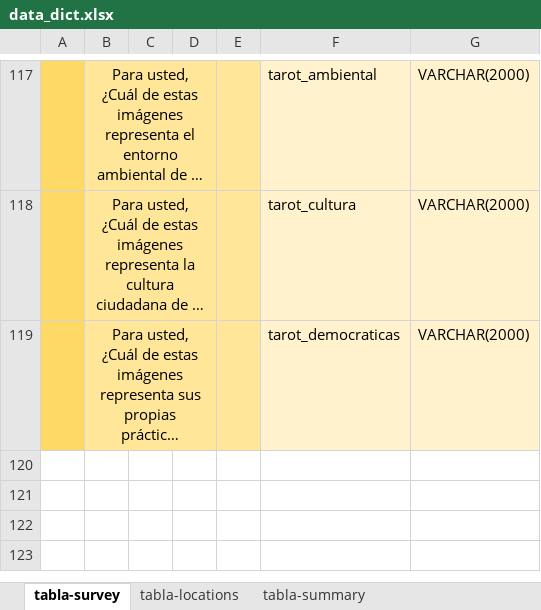
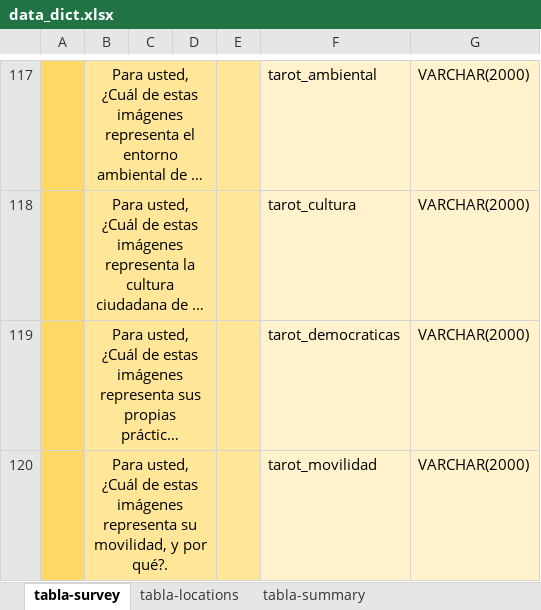
Before and after one commit to minigonche/location_uploads, an Excel workbook: data_dict.xlsx, sheet tabla-survey, drawn as a sheet; only a part is shown, gaps mark what is left out; long unchanged cells end in …; values as stored, in another font and other column widths than the file's, no borders; the diff names each change by its address in the sheet, - before the commit and + after, or states it on an @@ line.

Commit message:
Added final question in the survey mobility

```diff
--- a/data_dict.xlsx (sheet tabla-survey)
+++ b/data_dict.xlsx (sheet tabla-survey)
+row 120:  | Para usted, ¿Cuál de estas imágenes representa su movilidad, y por qué?. |  |  |  | tarot_movilidad | VARCHAR(2000)
```
Also changed, not shown: 4 other files.
